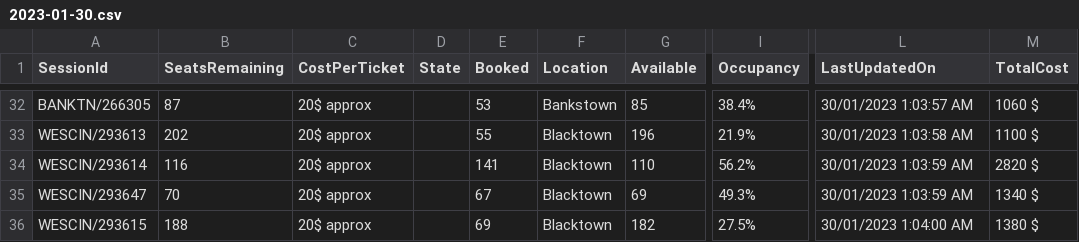
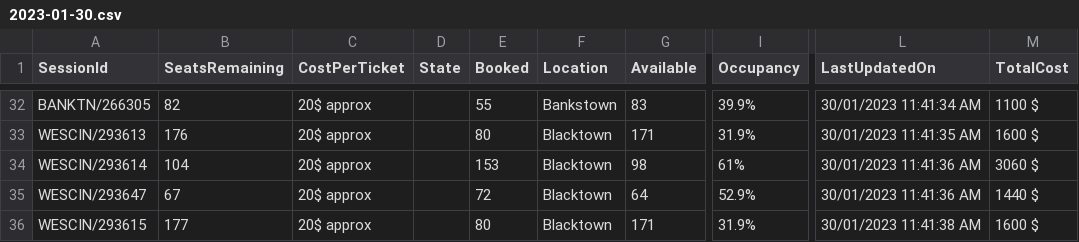
Before and after one commit to meppadiyan/movieStats, a CSV file: stats/Pathaan/2023-01-30.csv, drawn as a sheet; only a part is shown, gaps mark what is left out; the diff covers the shown part only; the diff names each change by its address in the sheet, - before the commit and + after, or states it on an @@ line.

```diff
--- a/stats/Pathaan/2023-01-30.csv
+++ b/stats/Pathaan/2023-01-30.csv
-B32 (SeatsRemaining): 87
+B32 (SeatsRemaining): 82
-E32 (Booked): 53
+E32 (Booked): 55
-G32 (Available): 85
+G32 (Available): 83
-I32 (Occupancy): 38.4%
+I32 (Occupancy): 39.9%
-L32 (LastUpdatedOn): 30/01/2023 1:03:57 AM
+L32 (LastUpdatedOn): 30/01/2023 11:41:34 AM
-M32 (TotalCost): 1060 $
+M32 (TotalCost): 1100 $
-B33 (SeatsRemaining): 202
+B33 (SeatsRemaining): 176
-E33 (Booked): 55
+E33 (Booked): 80
-G33 (Available): 196
+G33 (Available): 171
-I33 (Occupancy): 21.9%
+I33 (Occupancy): 31.9%
-L33 (LastUpdatedOn): 30/01/2023 1:03:58 AM
+L33 (LastUpdatedOn): 30/01/2023 11:41:35 AM
-M33 (TotalCost): 1100 $
+M33 (TotalCost): 1600 $
-B34 (SeatsRemaining): 116
+B34 (SeatsRemaining): 104
-E34 (Booked): 141
+E34 (Booked): 153
-G34 (Available): 110
+G34 (Available): 98
-I34 (Occupancy): 56.2%
+I34 (Occupancy): 61%
-L34:L35 (LastUpdatedOn): 30/01/2023 1:03:59 AM
+L34:L35 (LastUpdatedOn): 30/01/2023 11:41:36 AM
-M34 (TotalCost): 2820 $
+M34 (TotalCost): 3060 $
-B35 (SeatsRemaining): 70
+B35 (SeatsRemaining): 67
-E35 (Booked): 67
+E35 (Booked): 72
-G35 (Available): 69
+G35 (Available): 64
-I35 (Occupancy): 49.3%
+I35 (Occupancy): 52.9%
-M35 (TotalCost): 1340 $
+M35 (TotalCost): 1440 $
-B36 (SeatsRemaining): 188
+B36 (SeatsRemaining): 177
-E36 (Booked): 69
+E36 (Booked): 80
-G36 (Available): 182
+G36 (Available): 171
-I36 (Occupancy): 27.5%
+I36 (Occupancy): 31.9%
-L36 (LastUpdatedOn): 30/01/2023 1:04:00 AM
+L36 (LastUpdatedOn): 30/01/2023 11:41:38 AM
-M36 (TotalCost): 1380 $
+M36 (TotalCost): 1600 $
```
Also changed, not shown: 1 added row and 52 edited cells elsewhere in this file.
